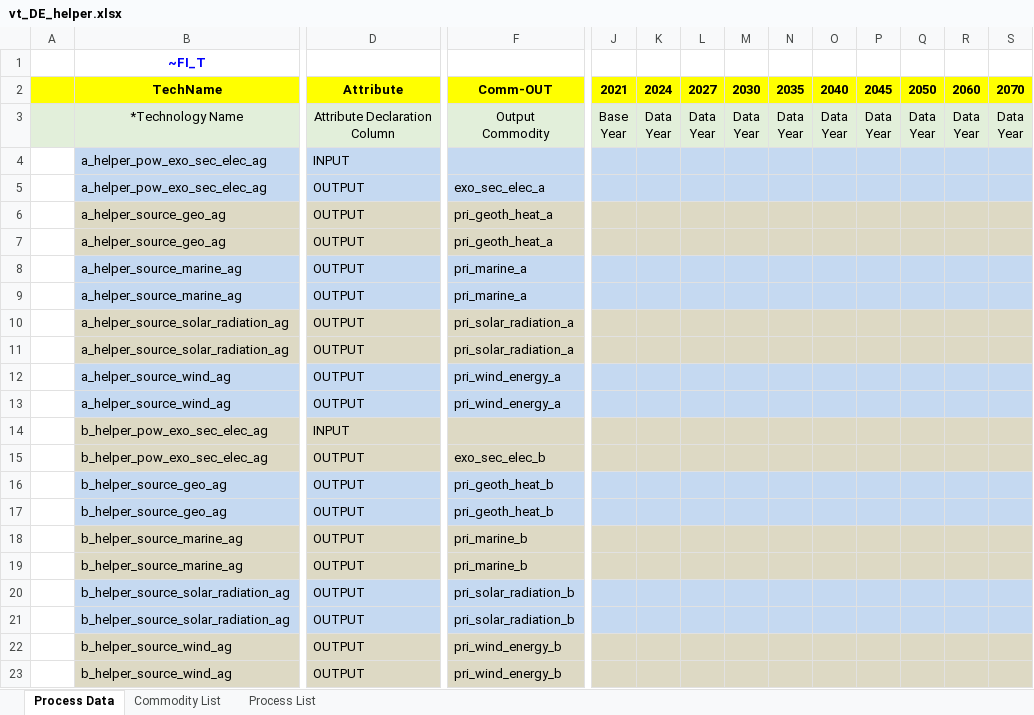
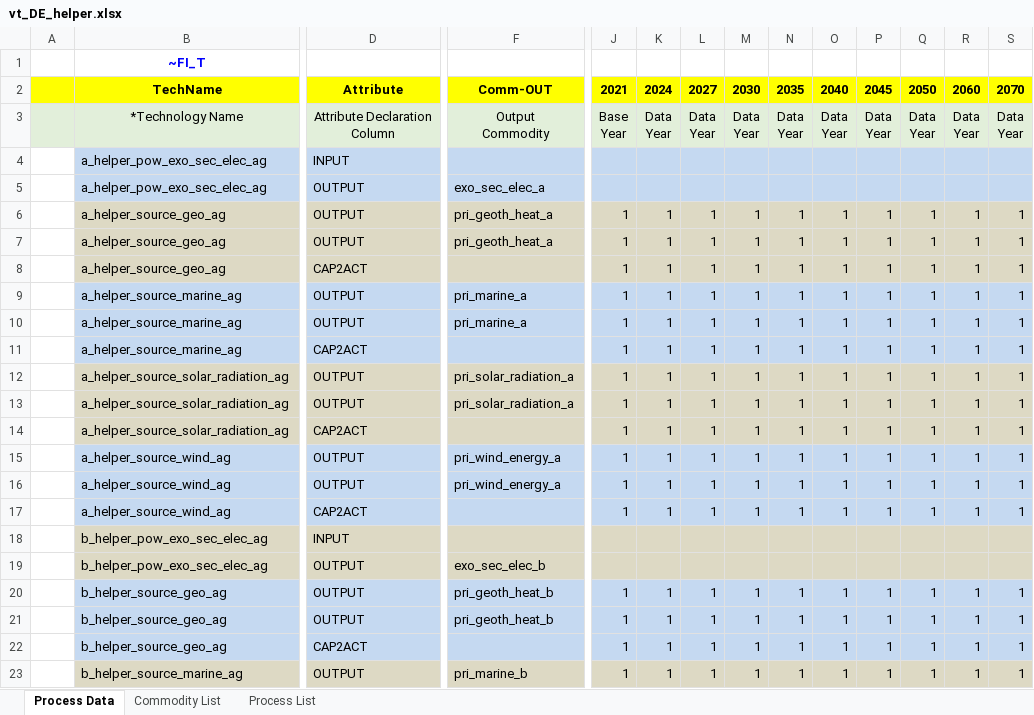
Before and after one commit to sedos-project/data_adapter_times, an Excel workbook: output_data/vt_DE_helper.xlsx, sheet Process Data, drawn as a sheet; only a part is shown, gaps mark what is left out; values as stored, in another font and other column widths than the file's, no borders; removed rows and columns are numbered as before the commit, all else as after; rows hold the shown columns only; the diff covers the shown part only; the diff names each change by its address in the sheet, - before the commit and + after, or states it on an @@ line.

Commit message:
Add additional process groups

```diff
--- a/output_data/vt_DE_helper.xlsx (sheet Process Data)
+++ b/output_data/vt_DE_helper.xlsx (sheet Process Data)
-row 6:  | a_helper_source_geo_ag | OUTPUT | pri_geoth_heat_a
-row 7:  | a_helper_source_geo_ag | OUTPUT | pri_geoth_heat_a
-row 8:  | a_helper_source_marine_ag | OUTPUT | pri_marine_a
-row 9:  | a_helper_source_marine_ag | OUTPUT | pri_marine_a
-row 10:  | a_helper_source_solar_radiation_ag | OUTPUT | pri_solar_radiation_a
-row 11:  | a_helper_source_solar_radiation_ag | OUTPUT | pri_solar_radiation_a
-row 12:  | a_helper_source_wind_ag | OUTPUT | pri_wind_energy_a
-row 13:  | a_helper_source_wind_ag | OUTPUT | pri_wind_energy_a
+row 6:  | a_helper_source_geo_ag | OUTPUT | pri_geoth_heat_a | 1 | 1 | 1 | 1 | 1 | 1 | 1 | 1 | 1 | 1
+row 7:  | a_helper_source_geo_ag | OUTPUT | pri_geoth_heat_a | 1 | 1 | 1 | 1 | 1 | 1 | 1 | 1 | 1 | 1
+row 8:  | a_helper_source_geo_ag | CAP2ACT |  | 1 | 1 | 1 | 1 | 1 | 1 | 1 | 1 | 1 | 1
+row 9:  | a_helper_source_marine_ag | OUTPUT | pri_marine_a | 1 | 1 | 1 | 1 | 1 | 1 | 1 | 1 | 1 | 1
+row 10:  | a_helper_source_marine_ag | OUTPUT | pri_marine_a | 1 | 1 | 1 | 1 | 1 | 1 | 1 | 1 | 1 | 1
+row 11:  | a_helper_source_marine_ag | CAP2ACT |  | 1 | 1 | 1 | 1 | 1 | 1 | 1 | 1 | 1 | 1
+row 12:  | a_helper_source_solar_radiation_ag | OUTPUT | pri_solar_radiation_a | 1 | 1 | 1 | 1 | 1 | 1 | 1 | 1 | 1 | 1
+row 13:  | a_helper_source_solar_radiation_ag | OUTPUT | pri_solar_radiation_a | 1 | 1 | 1 | 1 | 1 | 1 | 1 | 1 | 1 | 1
+row 14:  | a_helper_source_solar_radiation_ag | CAP2ACT |  | 1 | 1 | 1 | 1 | 1 | 1 | 1 | 1 | 1 | 1
+row 15:  | a_helper_source_wind_ag | OUTPUT | pri_wind_energy_a | 1 | 1 | 1 | 1 | 1 | 1 | 1 | 1 | 1 | 1
+row 16:  | a_helper_source_wind_ag | OUTPUT | pri_wind_energy_a | 1 | 1 | 1 | 1 | 1 | 1 | 1 | 1 | 1 | 1
+row 17:  | a_helper_source_wind_ag | CAP2ACT |  | 1 | 1 | 1 | 1 | 1 | 1 | 1 | 1 | 1 | 1
-row 16:  | b_helper_source_geo_ag | OUTPUT | pri_geoth_heat_b
-row 17:  | b_helper_source_geo_ag | OUTPUT | pri_geoth_heat_b
-row 18:  | b_helper_source_marine_ag | OUTPUT | pri_marine_b
-row 19:  | b_helper_source_marine_ag | OUTPUT | pri_marine_b
-row 20:  | b_helper_source_solar_radiation_ag | OUTPUT | pri_solar_radiation_b
-row 21:  | b_helper_source_solar_radiation_ag | OUTPUT | pri_solar_radiation_b
-row 22:  | b_helper_source_wind_ag | OUTPUT | pri_wind_energy_b
-row 23:  | b_helper_source_wind_ag | OUTPUT | pri_wind_energy_b
+row 20:  | b_helper_source_geo_ag | OUTPUT | pri_geoth_heat_b | 1 | 1 | 1 | 1 | 1 | 1 | 1 | 1 | 1 | 1
+row 21:  | b_helper_source_geo_ag | OUTPUT | pri_geoth_heat_b | 1 | 1 | 1 | 1 | 1 | 1 | 1 | 1 | 1 | 1
+row 22:  | b_helper_source_geo_ag | CAP2ACT |  | 1 | 1 | 1 | 1 | 1 | 1 | 1 | 1 | 1 | 1
+row 23:  | b_helper_source_marine_ag | OUTPUT | pri_marine_b | 1 | 1 | 1 | 1 | 1 | 1 | 1 | 1 | 1 | 1
```
Also changed, not shown: 80 added rows and 48 removed rows elsewhere in this sheet, sheet Commodity List, sheet Process List, config_data/SysSettings.xlsx, 1 other file.
